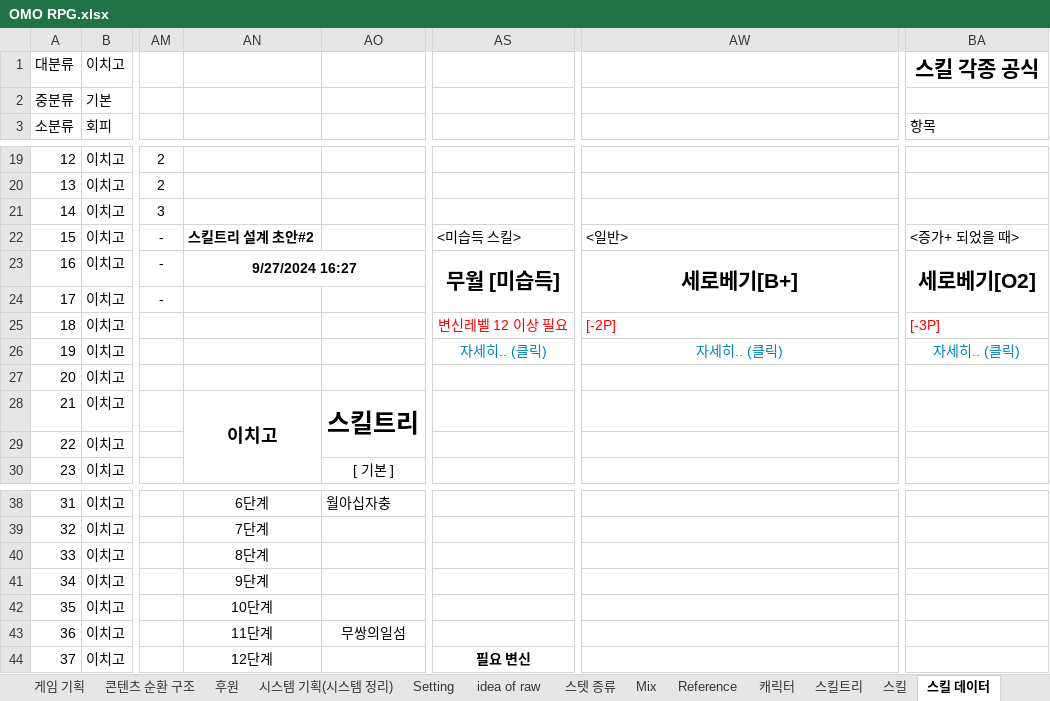
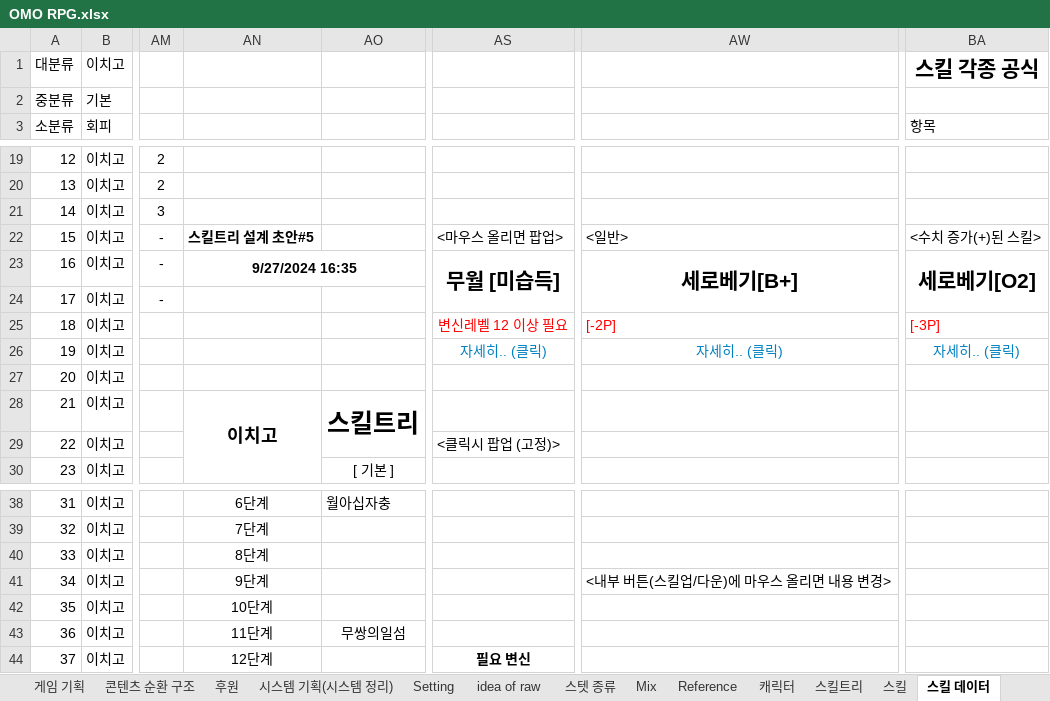
Before and after one commit to fooiffs/OMORPG, an Excel workbook: OMO RPG.xlsx, sheet 스킬 데이터, drawn as a sheet; only a part is shown, gaps mark what is left out; values as stored, in another font and other column widths than the file's, no borders; charts and pictures not drawn; the diff names each change by its address in the sheet, - before the commit and + after, or states it on an @@ line.

```diff
--- a/OMO RPG.xlsx (sheet 스킬 데이터)
+++ b/OMO RPG.xlsx (sheet 스킬 데이터)
-AN22: 스킬트리 설계 초안#2
+AN22: 스킬트리 설계 초안#5
-AS22: <미습득 스킬>
+AS22: <마우스 올리면 팝업>
-BA22 (항목): <증가+ 되었을 때>
+BA22 (항목): <수치 증가(+)된 스킬>
-AN23: 9/27/2024 16:27
+AN23: 9/27/2024 16:35
-AS29: (empty)
+AS29: <클릭시 팝업 (고정)>
-AW41: (empty)
+AW41: <내부 버튼(스킬업/다운)에 마우스 올리면 내용 변경>
```
Also changed, not shown: charts or pictures, 7 other files.
